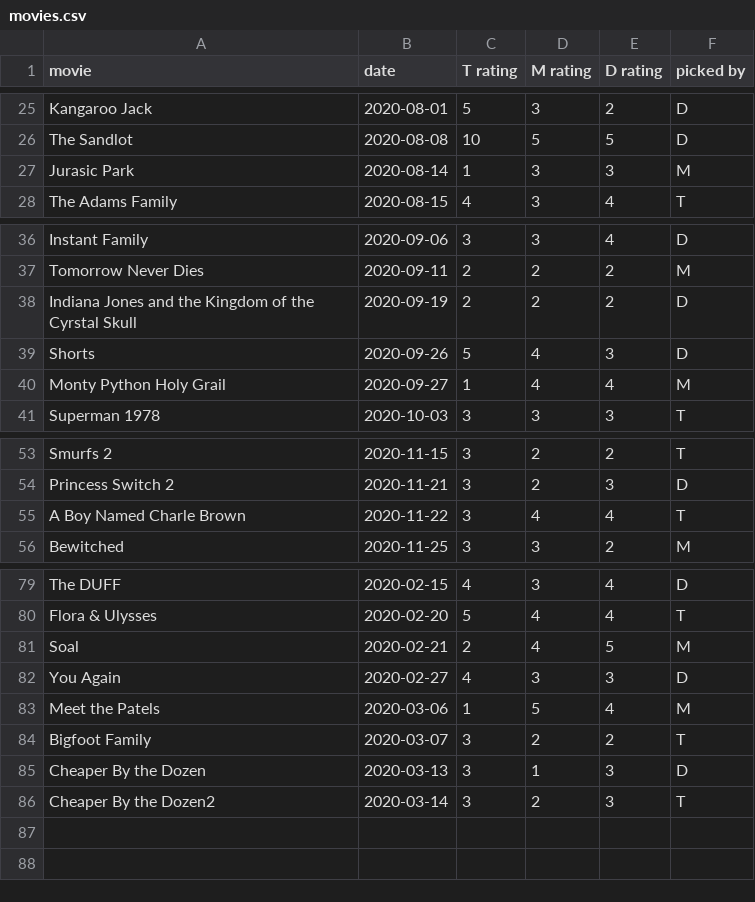
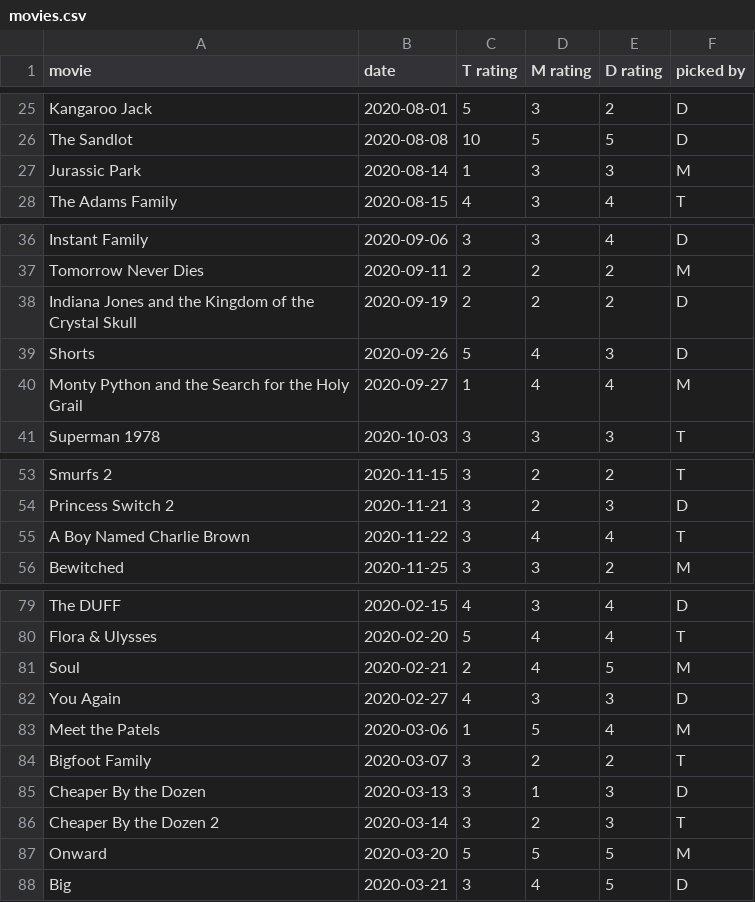
Before and after one commit to cowmatty/movies, a CSV file: movies.csv, drawn as a sheet; only a part is shown, gaps mark what is left out.

Commit message:
add more

```diff
--- a/movies.csv
+++ b/movies.csv
@@ -26,3 +26,3 @@ movie, date, T rating, M rating, D rating, picked by
 "The Sandlot", 2020-08-08, 10, 5, 5, D
-"Jurasic Park", 2020-08-14, 1, 3, 3, M
+"Jurassic Park", 2020-08-14, 1, 3, 3, M
 "The Adams Family", 2020-08-15, 4, 3, 4, T
@@ -37,5 +37,5 @@ movie, date, T rating, M rating, D rating, picked by
 "Tomorrow Never Dies", 2020-09-11, 2, 2, 2, M
-"Indiana Jones and the Kingdom of the Cyrstal Skull", 2020-09-19, 2, 2, 2, D
+"Indiana Jones and the Kingdom of the Crystal Skull", 2020-09-19, 2, 2, 2, D
 "Shorts", 2020-09-26, 5, 4, 3, D
-"Monty Python Holy Grail", 2020-09-27, 1, 4, 4, M
+"Monty Python and the Search for the Holy Grail", 2020-09-27, 1, 4, 4, M
 "Superman 1978", 2020-10-03, 3, 3, 3, T
@@ -54,3 +54,3 @@ movie, date, T rating, M rating, D rating, picked by
 "Princess Switch 2", 2020-11-21, 3, 2, 3, D
-"A Boy Named Charle Brown", 2020-11-22, 3, 4, 4, T
+"A Boy Named Charlie Brown", 2020-11-22, 3, 4, 4, T
 "Bewitched", 2020-11-25, 3, 3, 2, M
@@ -80,3 +80,3 @@ movie, date, T rating, M rating, D rating, picked by
 "Flora & Ulysses", 2020-02-20, 5, 4, 4, T
-"Soal", 2020-02-21, 2, 4, 5, M
+"Soul", 2020-02-21, 2, 4, 5, M
 "You Again", 2020-02-27, 4, 3, 3, D
@@ -85,2 +85,4 @@ movie, date, T rating, M rating, D rating, picked by
 "Cheaper By the Dozen", 2020-03-13, 3, 1, 3, D
-"Cheaper By the Dozen2", 2020-03-14, 3, 2, 3, T
+"Cheaper By the Dozen 2", 2020-03-14, 3, 2, 3, T
+"Onward", 2020-03-20, 5, 5, 5, M
+"Big", 2020-03-21, 3, 4, 5, D
```
